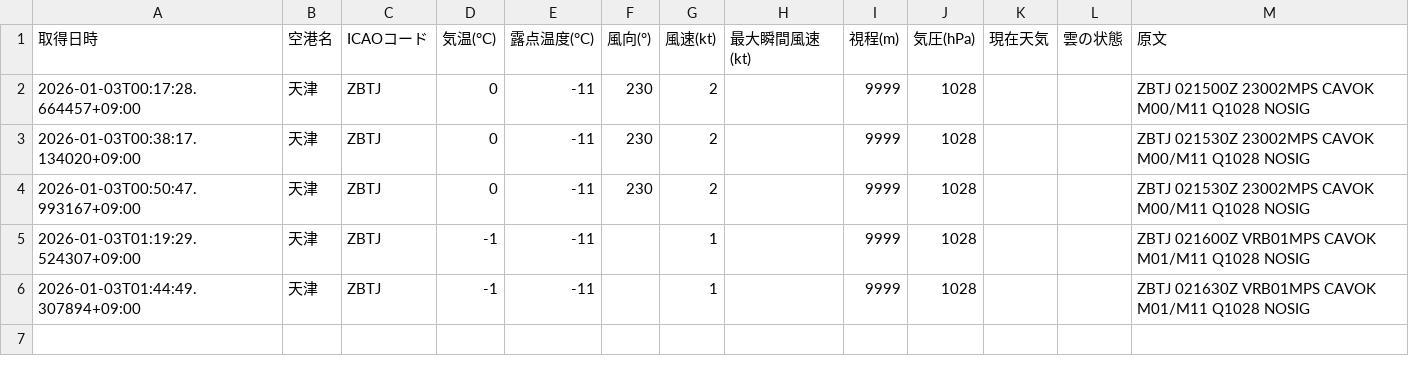
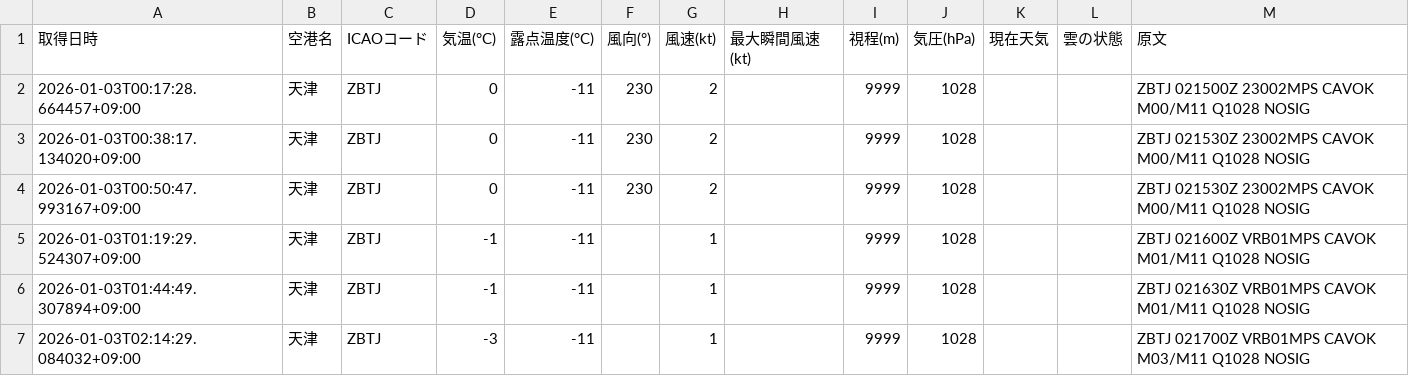
Before and after one commit to sun-1090/MATER-and-TAF, a CSV file: data/天津/metar_2026-01-03.csv, drawn as a sheet; the diff names each change by its address in the sheet, - before the commit and + after, or states it on an @@ line.

```diff
--- a/data/天津/metar_2026-01-03.csv
+++ b/data/天津/metar_2026-01-03.csv
+row 7: 2026-01-03T02:14:29.084032+09:00 | 天津 | ZBTJ | -3 | -11 |  | 1 |  | 9999 | 1028 |  |  | ZBTJ 021700Z VRB01MPS CAVOK M03/M11 Q1028 NOSIG
```
Also changed, not shown: data/大連/metar_2026-01-03.csv, data/成田/metar_2026-01-03.csv, 1 other file.
